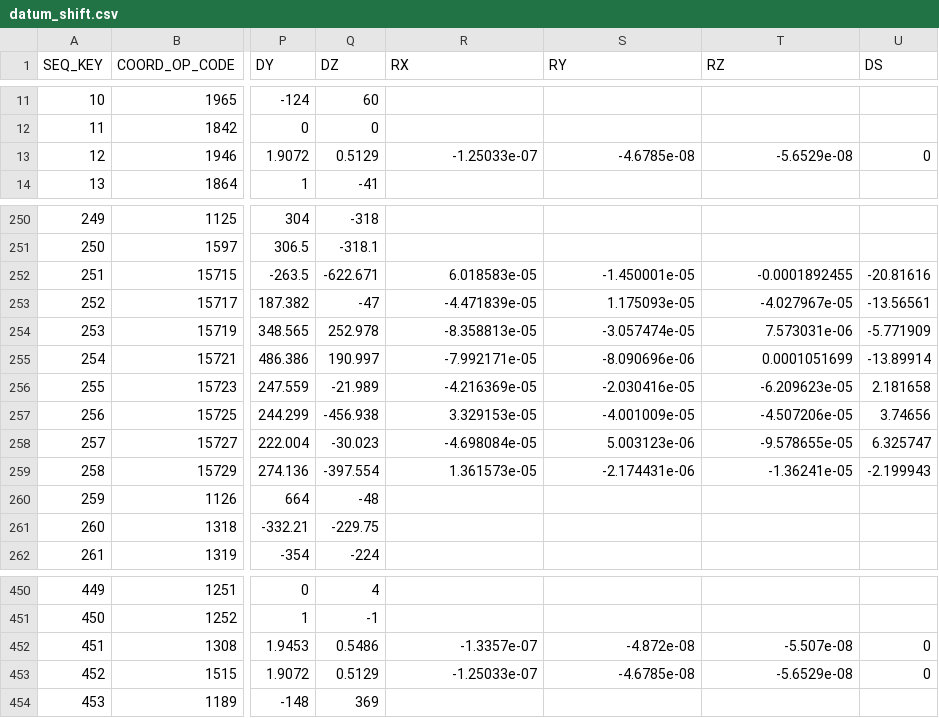
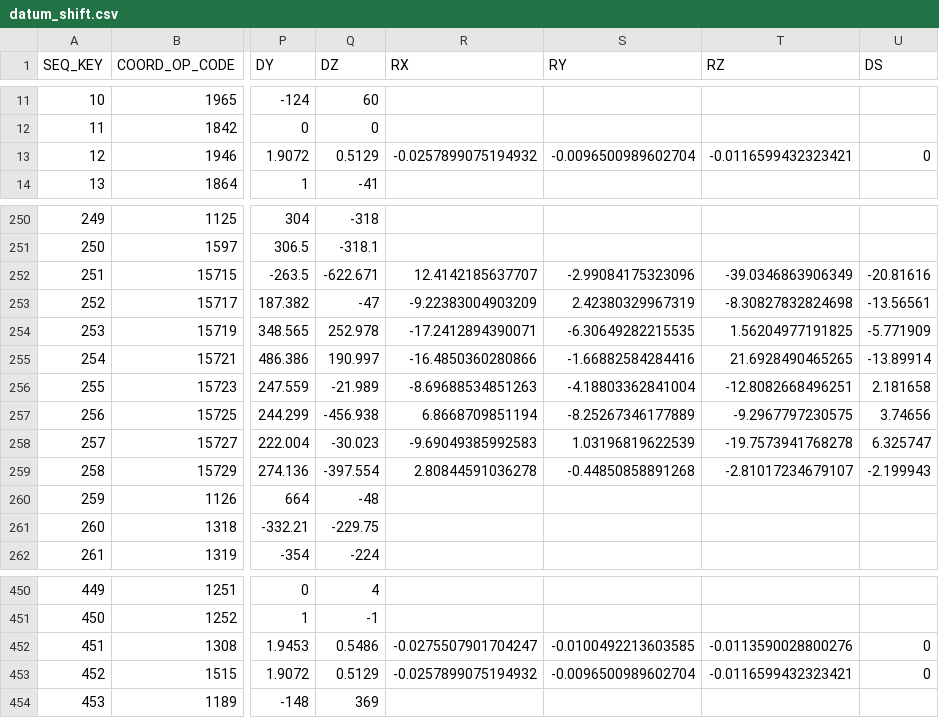
Before and after one commit to Skycatch/libgeotiff, a CSV file: csv/datum_shift.csv, drawn as a sheet; only a part is shown, gaps mark what is left out; the diff covers the shown part only; the diff names each change by its address in the sheet, - before the commit and + after, or states it on an @@ line.

Commit message:
correct angular units for datum shifts (gdal #3261)

```diff
--- a/csv/datum_shift.csv
+++ b/csv/datum_shift.csv
-R13 (RX): -1.25033e-07
+R13 (RX): -0.0257899075194932
-S13 (RY): -4.6785e-08
+S13 (RY): -0.0096500989602704
-T13 (RZ): -5.6529e-08
+T13 (RZ): -0.0116599432323421
-R252 (RX): 6.018583e-05
+R252 (RX): 12.4142185637707
-S252 (RY): -1.450001e-05
+S252 (RY): -2.99084175323096
-T252 (RZ): -0.0001892455
+T252 (RZ): -39.0346863906349
-R253 (RX): -4.471839e-05
+R253 (RX): -9.22383004903209
-S253 (RY): 1.175093e-05
+S253 (RY): 2.42380329967319
-T253 (RZ): -4.027967e-05
+T253 (RZ): -8.30827832824698
-R254 (RX): -8.358813e-05
+R254 (RX): -17.2412894390071
-S254 (RY): -3.057474e-05
+S254 (RY): -6.30649282215535
-T254 (RZ): 7.573031e-06
+T254 (RZ): 1.56204977191825
-R255 (RX): -7.992171e-05
+R255 (RX): -16.4850360280866
-S255 (RY): -8.090696e-06
+S255 (RY): -1.66882584284416
-T255 (RZ): 0.0001051699
+T255 (RZ): 21.6928490465265
-R256 (RX): -4.216369e-05
+R256 (RX): -8.69688534851263
-S256 (RY): -2.030416e-05
+S256 (RY): -4.18803362841004
-T256 (RZ): -6.209623e-05
+T256 (RZ): -12.8082668496251
-R257 (RX): 3.329153e-05
+R257 (RX): 6.8668709851194
-S257 (RY): -4.001009e-05
+S257 (RY): -8.25267346177889
-T257 (RZ): -4.507206e-05
+T257 (RZ): -9.2967797230575
-R258 (RX): -4.698084e-05
+R258 (RX): -9.69049385992583
-S258 (RY): 5.003123e-06
+S258 (RY): 1.03196819622539
-T258 (RZ): -9.578655e-05
+T258 (RZ): -19.7573941768278
-R259 (RX): 1.361573e-05
+R259 (RX): 2.80844591036278
-S259 (RY): -2.174431e-06
+S259 (RY): -0.44850858891268
-T259 (RZ): -1.36241e-05
+T259 (RZ): -2.81017234679107
-R452 (RX): -1.3357e-07
+R452 (RX): -0.0275507901704247
-S452 (RY): -4.872e-08
+S452 (RY): -0.0100492213603585
-T452 (RZ): -5.507e-08
+T452 (RZ): -0.0113590028800276
-R453 (RX): -1.25033e-07
+R453 (RX): -0.0257899075194932
-S453 (RY): -4.6785e-08
+S453 (RY): -0.0096500989602704
-T453 (RZ): -5.6529e-08
+T453 (RZ): -0.0116599432323421
```
Also changed, not shown: 42 edited cells elsewhere in this file, csv/gcs.csv, 1 other file.
